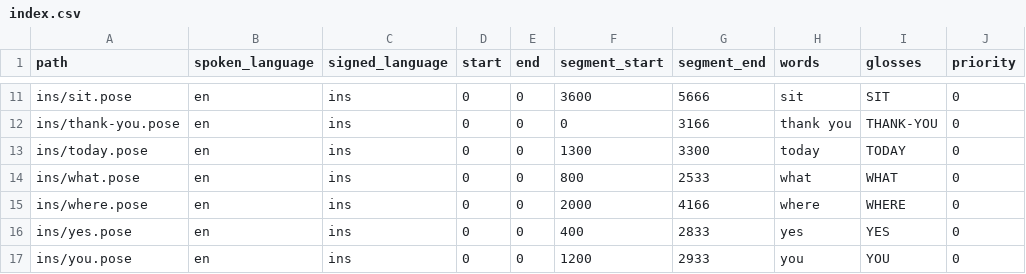
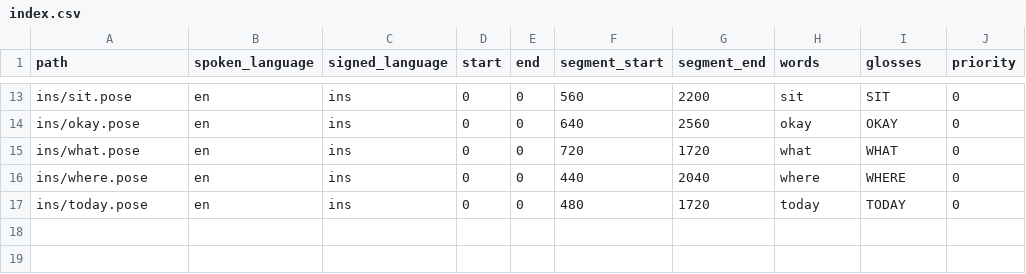
Before and after one commit to Ajay-1011-git/Gestura, a CSV file: data/lexicon/index.csv, drawn as a sheet; only a part is shown, gaps mark what is left out; removed rows and columns are numbered as before the commit, all else as after; the diff covers the shown part only; the diff names each change by its address in the sheet, - before the commit and + after, or states it on an @@ line.

Commit message:
Rebuild avatar lexicon from the ISLRTC dictionary: 4x hand resolution
Handshapes were unreadable because of source resolution, not the solver. In the
corpus-built lexicon the mean hand landmark spread for HELLO was 13px, which
makes individual finger segments 3-5px - indistinguishable from landmark noise.
No amount of retargeting work recovers a handshape from a 13px hand.

Replaced the 16 lexicon entries with clips from the official ISLRTC /
data.gov.in dictionary (silentone0725/Indian_Sign_Language_Data.gov_Rencoded,
MIT, 1080p studio framing on a plain background), which covers all 16 active
glosses.

Measured across the 16 entries:
  mean hand landmark spread  51.3px  (was ~13-48px; HELLO 13.0 -> 58.6)
  hand coverage in segment   0.92-1.00
  signing segment duration   1.00-2.72s, natural sign lengths

This applies ONLY to the Speech->Sign lexicon, and the asymmetry is deliberate.
Recognition keeps the corpus clips because a classifier needs many samples per
class; the lexicon needs one authoritative reference per gloss, which is exactly
what a dictionary is. A government-published dictionary is also a better
linguistic authority for produced signs than crowd-sourced corpus footage.

Demo sequence rebuilt: HELLO YOU SIT PLEASE now runs 9.36s (1.7-3.0s per sign)
with 0.94 hand coverage.

VERIFY (headless Chromium, renders inspected):
  HELLO renders a flat hand raised beside the head with fingers extended and
    separated, matching the ISLRTC reference clip.
  SIT renders both hands raised symmetrically in front of the chest with
    curved, individually formed fingers.
  YOU and PLEASE both render distinct, readable handshapes.
  20 bones driven per one-handed sign, 36 for two-handed.

data/lexicon_src/ (the downloaded source video) is gitignored; the extracted
.pose files are committed.

Honest limitation, unchanged: this is landmark-driven retargeting, so fine
handshape distinctions that depend on subtle finger positioning may still not
survive, and none of it has been reviewed by an ISL signer. That is Risk R-2
and NFR-5, not something this commit resolves.

```diff
--- a/data/lexicon/index.csv
+++ b/data/lexicon/index.csv
-F13 (segment_start): 3600
+F13 (segment_start): 560
-G13 (segment_end): 5666
+G13 (segment_end): 2200
-row 12: ins/thank-you.pose | en | ins | 0 | 0 | 0 | 3166 | thank you | THANK-YOU | 0
-A14 (path): ins/today.pose
+A14 (path): ins/okay.pose
-F14 (segment_start): 1300
+F14 (segment_start): 640
-G14 (segment_end): 3300
+G14 (segment_end): 2560
-H14 (words): today
+H14 (words): okay
-I14 (glosses): TODAY
+I14 (glosses): OKAY
-F15 (segment_start): 800
+F15 (segment_start): 720
-G15 (segment_end): 2533
+G15 (segment_end): 1720
-F16 (segment_start): 2000
+F16 (segment_start): 440
-G16 (segment_end): 4166
+G16 (segment_end): 2040
-row 16: ins/yes.pose | en | ins | 0 | 0 | 400 | 2833 | yes | YES | 0
-A17 (path): ins/you.pose
+A17 (path): ins/today.pose
-F17 (segment_start): 1200
+F17 (segment_start): 480
-G17 (segment_end): 2933
+G17 (segment_end): 1720
-H17 (words): you
+H17 (words): today
-I17 (glosses): YOU
+I17 (glosses): TODAY
```
Also changed, not shown: 4 added rows, 2 removed rows and 26 edited cells elsewhere in this file, 18 other files.
